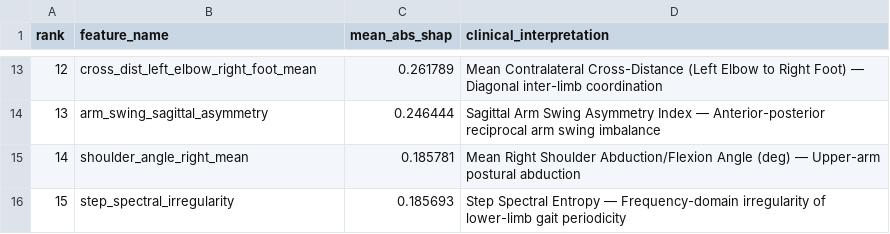
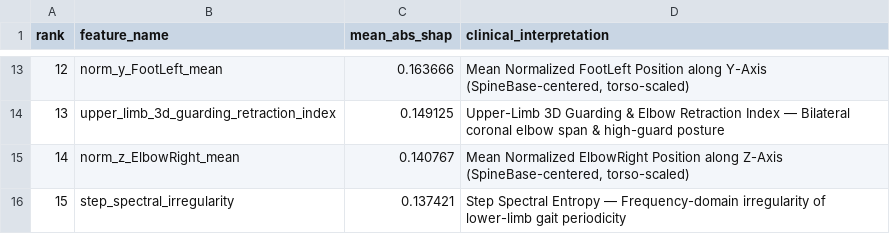
Before and after one commit to thatshashi/capstone-project-repo, a CSV file: results/feature_importance.csv, drawn as a sheet; only a part is shown, gaps mark what is left out; the diff covers the shown part only.

```diff
--- a/results/feature_importance.csv
+++ b/results/feature_importance.csv
@@ -13,4 +13,4 @@ rank,feature_name,mean_abs_shap,clinical_interpretation
-12,cross_dist_left_elbow_right_foot_mean,0.261789,Mean Contralateral Cross-Distance (Left Elbow to Right Foot) — Diagonal inter-limb coordination
-13,arm_swing_sagittal_asymmetry,0.246444,Sagittal Arm Swing Asymmetry Index — Anterior-posterior reciprocal arm swing imbalance
-14,shoulder_angle_right_mean,0.185781,Mean Right Shoulder Abduction/Flexion Angle (deg) — Upper-arm postural abduction
-15,step_spectral_irregularity,0.185693,Step Spectral Entropy — Frequency-domain irregularity of lower-limb gait periodicity
+12,norm_y_FootLeft_mean,0.163666,"Mean Normalized FootLeft Position along Y-Axis (SpineBase-centered, torso-scaled)"
+13,upper_limb_3d_guarding_retraction_index,0.149125,Upper-Limb 3D Guarding & Elbow Retraction Index — Bilateral coronal elbow span & high-guard posture
+14,norm_z_ElbowRight_mean,0.140767,"Mean Normalized ElbowRight Position along Z-Axis (SpineBase-centered, torso-scaled)"
+15,step_spectral_irregularity,0.137421,Step Spectral Entropy — Frequency-domain irregularity of lower-limb gait periodicity
```
Also changed, not shown: 31 edited cells elsewhere in this file, results/benchmark_metrics.csv, results/metrics/evaluation_metrics.csv, 26 other files.
